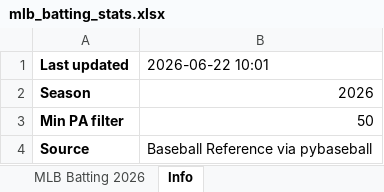
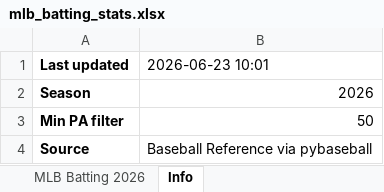
Before and after one commit to alturn84/BARREL-PROOF-FLASK, an Excel workbook: 2026 Batting Stats/mlb_batting_stats.xlsx, sheet Info, drawn as a sheet; values as stored, in another font and other column widths than the file's, no borders; the diff names each change by its address in the sheet, - before the commit and + after, or states it on an @@ line.

```diff
--- a/2026 Batting Stats/mlb_batting_stats.xlsx (sheet Info)
+++ b/2026 Batting Stats/mlb_batting_stats.xlsx (sheet Info)
-B1: 2026-06-22 10:01
+B1: 2026-06-23 10:01
```
Also changed, not shown: 2026 Pitching Stats/mlb_pitching_stats.xlsx, 10 other files.
